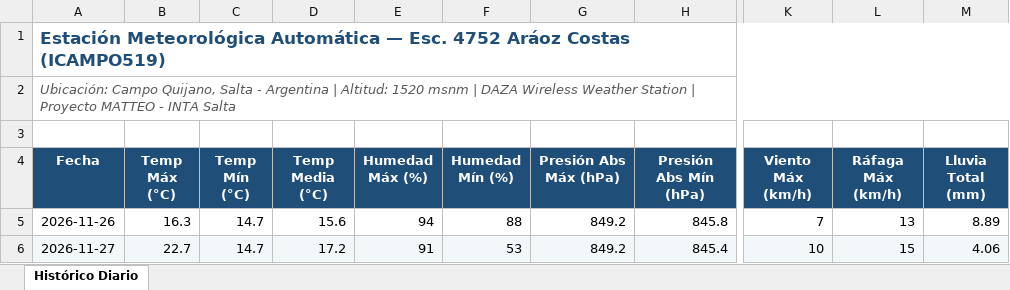
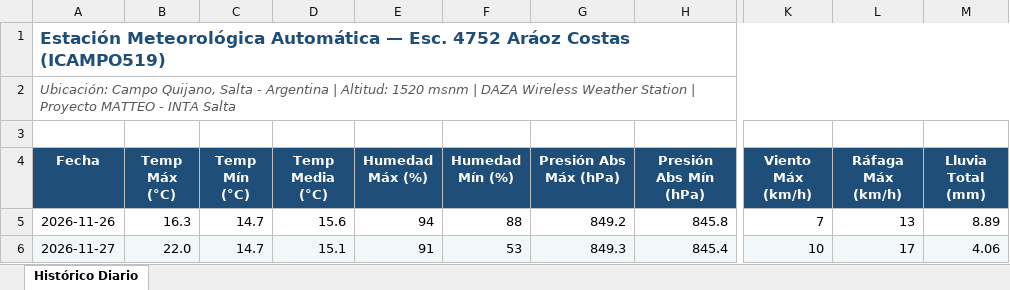
Before and after one commit to intasalta/ema_esc4752, an Excel workbook: historico_diario.xlsx, sheet Histórico Diario, drawn as a sheet; only a part is shown, gaps mark what is left out; values as stored, in another font and other column widths than the file's, no borders; the diff names each change by its address in the sheet, - before the commit and + after, or states it on an @@ line.

```diff
--- a/historico_diario.xlsx (sheet Histórico Diario)
+++ b/historico_diario.xlsx (sheet Histórico Diario)
-B6 (Temp Máx (°C)): 22.7
+B6 (Temp Máx (°C)): 22.0
-D6 (Temp Media (°C)): 17.2
+D6 (Temp Media (°C)): 15.1
-G6 (Presión Abs Máx (hPa)): 849.2
+G6 (Presión Abs Máx (hPa)): 849.3
-L6 (Ráfaga Máx (km/h)): 15
+L6 (Ráfaga Máx (km/h)): 17
```
Also changed, not shown: 4 other files.
